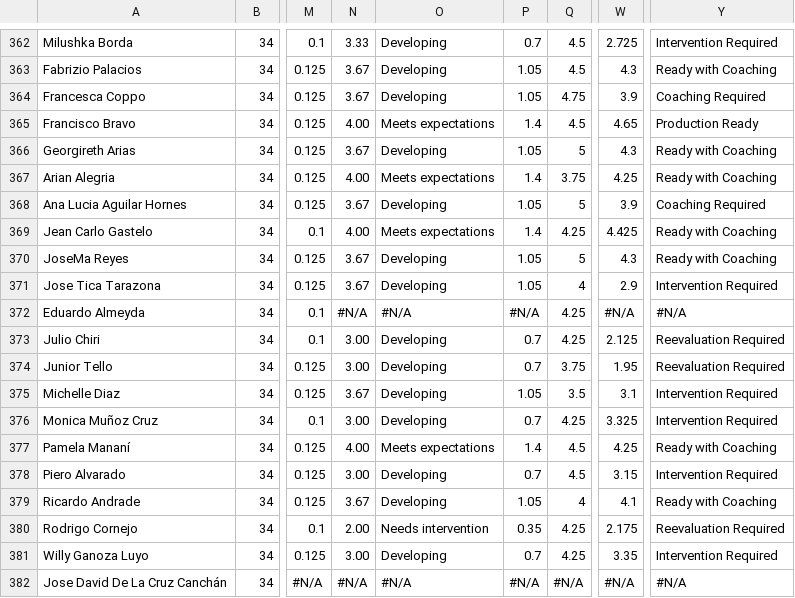
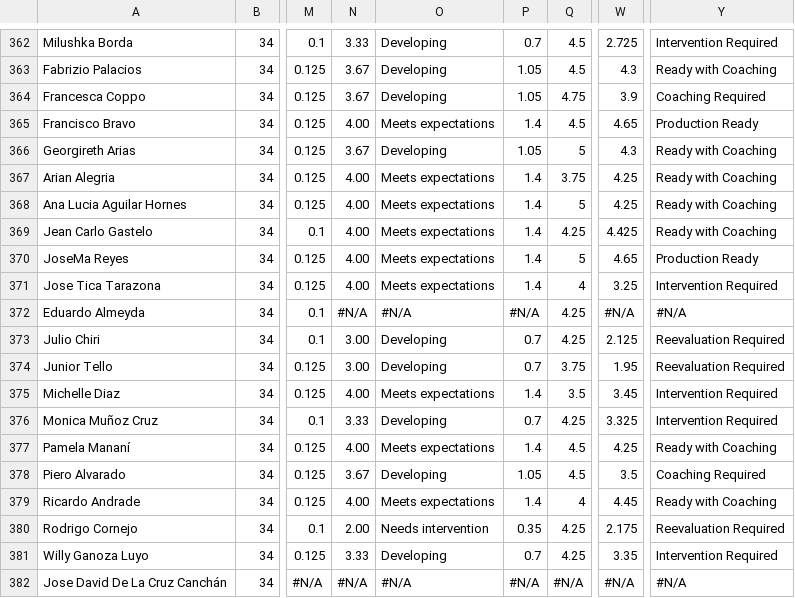
Before and after one commit to diegoenriquez-cook/CX-Onboarding, a CSV file: Master Readiness.csv, drawn as a sheet; only a part is shown, gaps mark what is left out; the diff covers the shown part only; the diff names each change by its address in the sheet, - before the commit and + after, or states it on an @@ line.

Commit message:
Add files via upload

```diff
--- a/Master Readiness.csv
+++ b/Master Readiness.csv
-N368: 3.67
+N368: 4.00
-O368: Developing
+O368: Meets expectations
-P368: 1.05
+P368: 1.4
-W368: 3.9
+W368: 4.25
-Y368: Coaching Required
+Y368: Ready with Coaching
-N370:N371: 3.67
+N370:N371: 4.00
-O370:O371: Developing
+O370:O371: Meets expectations
-P370:P371: 1.05
+P370:P371: 1.4
-W370: 4.3
+W370: 4.65
-Y370: Ready with Coaching
+Y370: Production Ready
-W371: 2.9
+W371: 3.25
-N375: 3.67
+N375: 4.00
-O375: Developing
+O375: Meets expectations
-P375: 1.05
+P375: 1.4
-W375: 3.1
+W375: 3.45
-N376: 3.00
+N376: 3.33
-N378: 3.00
+N378: 3.67
-P378: 0.7
+P378: 1.05
-W378: 3.15
+W378: 3.5
-Y378: Intervention Required
+Y378: Coaching Required
-N379: 3.67
+N379: 4.00
-O379: Developing
+O379: Meets expectations
-P379: 1.05
+P379: 1.4
-W379: 4.1
+W379: 4.45
-N381: 3.00
+N381: 3.33
```
Also changed, not shown: 12 edited cells elsewhere in this file.
